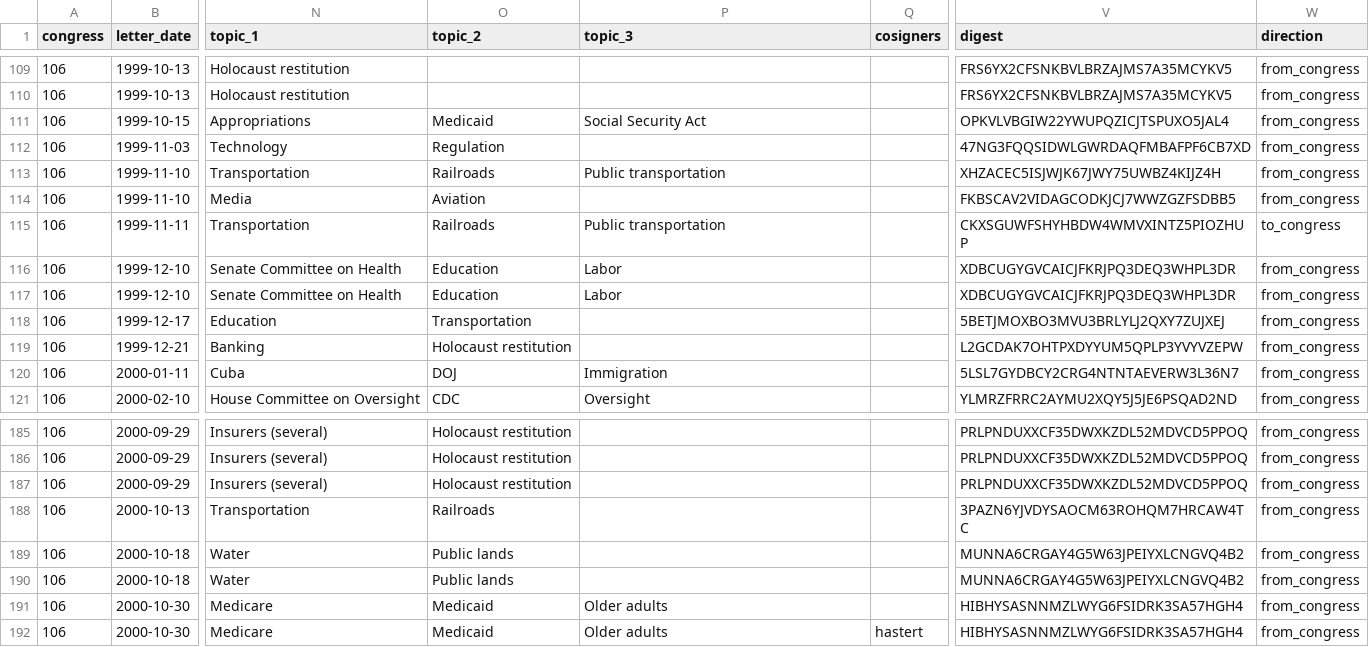
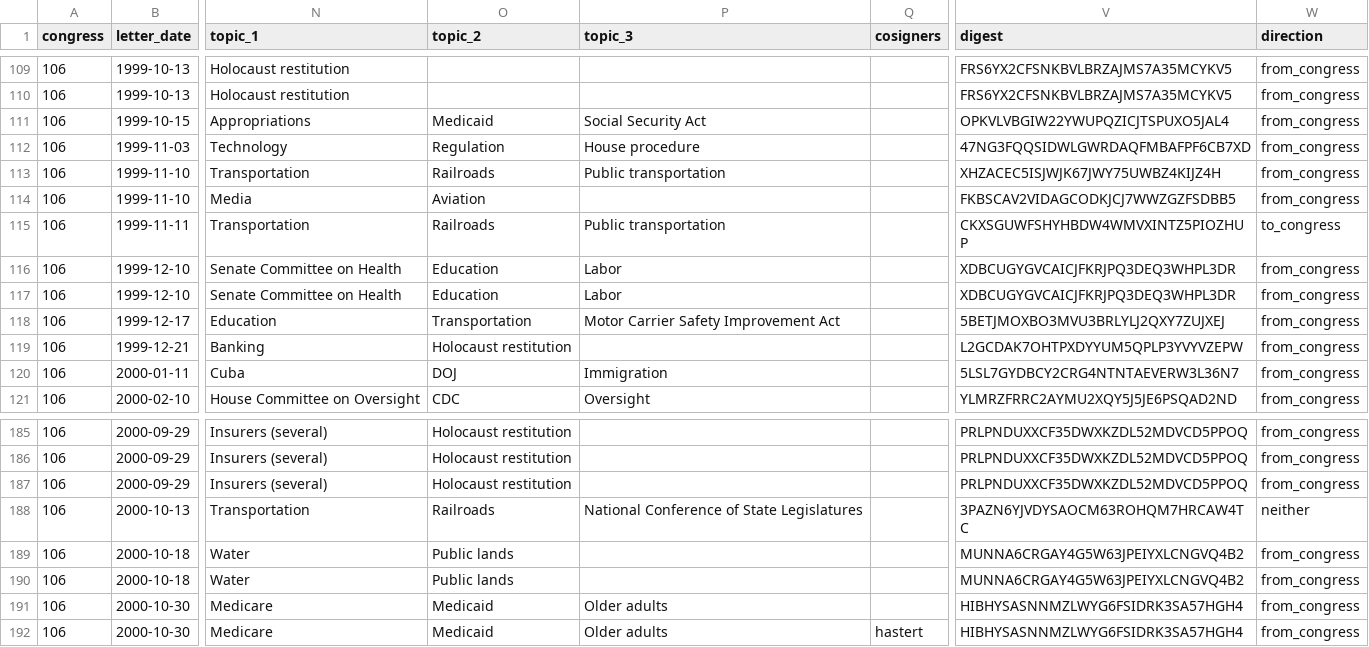
Before and after one commit to internetarchivecanada/Explorer-Congressional-Letters-106, a CSV file: data/letters-from-congress-106th.csv, drawn as a sheet; only a part is shown, gaps mark what is left out; the diff names each change by its address in the sheet, - before the commit and + after, or states it on an @@ line.

```diff
--- a/data/letters-from-congress-106th.csv
+++ b/data/letters-from-congress-106th.csv
-P112 (topic_3): (empty)
+P112 (topic_3): House procedure
-P118 (topic_3): (empty)
+P118 (topic_3): Motor Carrier Safety Improvement Act
-P188 (topic_3): (empty)
+P188 (topic_3): National Conference of State Legislatures
-W188 (direction): from_congress
+W188 (direction): neither
```
Also changed, not shown: 7 other files.
